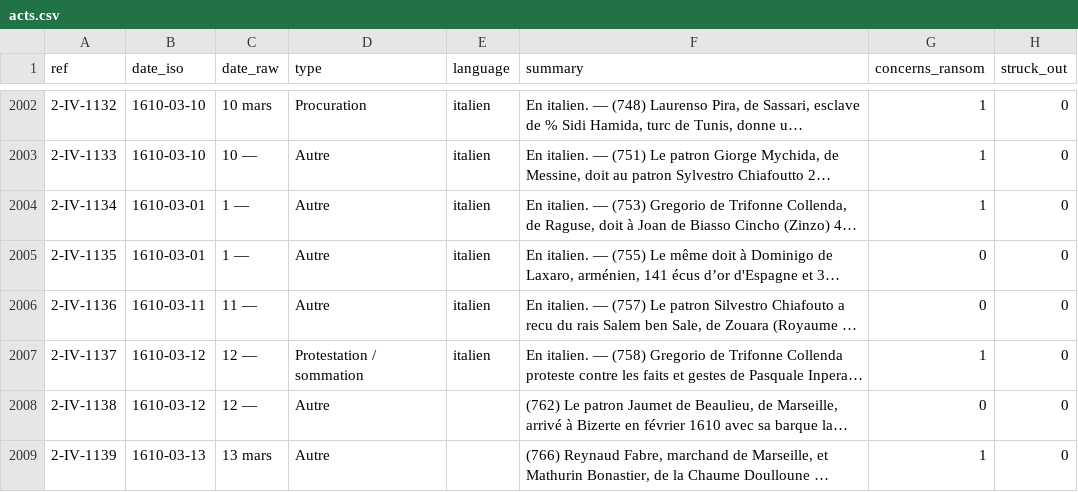
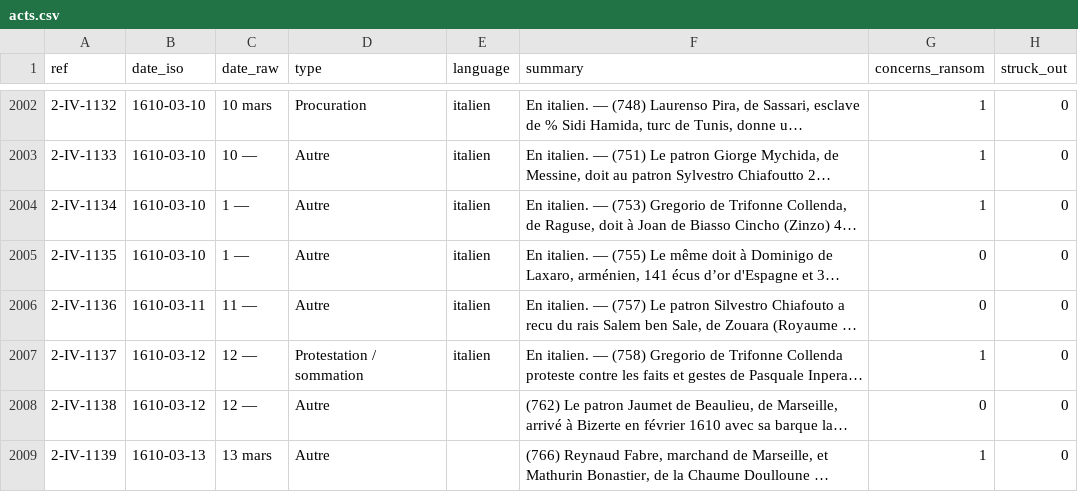
Before and after one commit to ozeleda/grandchamp-catalogue, a CSV file: csv/acts.csv, drawn as a sheet; only a part is shown, gaps mark what is left out; long unchanged cells end in …; the diff covers the shown part only; the diff names each change by its address in the sheet, - before the commit and + after, or states it on an @@ line.

```diff
--- a/csv/acts.csv
+++ b/csv/acts.csv
-B2004:B2005 (date_iso): 1610-03-01
+B2004:B2005 (date_iso): 1610-03-10
```
Also changed, not shown: 3 added rows and 10 edited cells elsewhere in this file, csv/act_amounts.csv, 3 other files.
